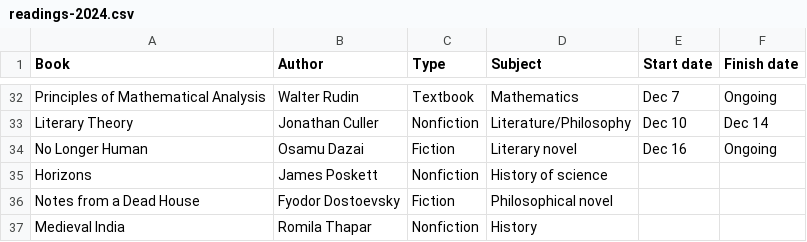
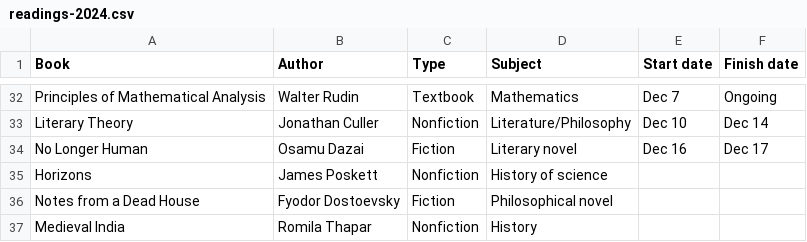
Before and after one commit to huidr/faves, a CSV file: catalogue/readings-2024.csv, drawn as a sheet; only a part is shown, gaps mark what is left out.

Commit message:
Update readings-2024.csv

```diff
--- a/catalogue/readings-2024.csv
+++ b/catalogue/readings-2024.csv
@@ -33,3 +33,3 @@ Principles of Mathematical Analysis, Walter Rudin, Textbook, Mathematics, Dec 7,
 Literary Theory, Jonathan Culler, Nonfiction, Literature/Philosophy, Dec 10, Dec 14
-No Longer Human, Osamu Dazai, Fiction, Literary novel, Dec 16, Ongoing
+No Longer Human, Osamu Dazai, Fiction, Literary novel, Dec 16, Dec 17
 Horizons, James Poskett, Nonfiction, History of science, ,
```
